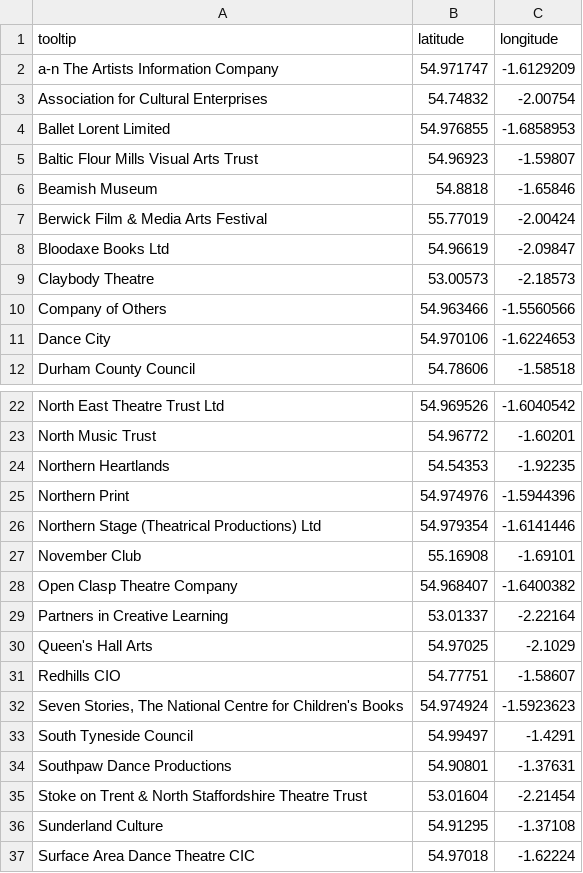
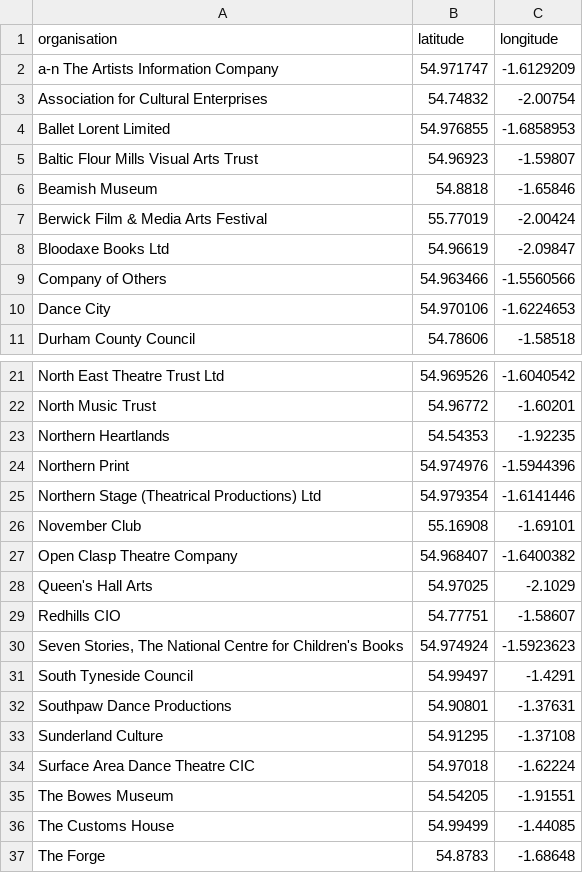
Before and after one commit to open-innovations/northumbria-culture-connect, a CSV file: raw/landscape-locations.csv (was src/_data/markers/neca_organisations.csv), drawn as a sheet; only a part is shown, gaps mark what is left out; the shorter side is filled out with more unchanged rows.

Commit message:
Adding initial landscape mapper

```diff
--- a/src/_data/markers/neca_organisations.csv
+++ b/raw/landscape-locations.csv
@@ -1,2 +1,2 @@
-tooltip,latitude,longitude
+organisation,latitude,longitude
 a-n The Artists Information Company,54.971747,-1.6129209
@@ -8,3 +8,2 @@ Berwick Film & Media Arts Festival,55.77019,-2.00424
 Bloodaxe Books Ltd,54.96619,-2.09847
-Claybody Theatre,53.00573,-2.18573
 Company of Others,54.963466,-1.5560566
@@ -28,3 +27,2 @@ November Club,55.16908,-1.69101
 Open Clasp Theatre Company,54.968407,-1.6400382
-Partners in Creative Learning,53.01337,-2.22164
 Queen's Hall Arts,54.97025,-2.1029
@@ -34,3 +32,2 @@ South Tyneside Council,54.99497,-1.4291
 Southpaw Dance Productions,54.90801,-1.37631
-Stoke on Trent & North Staffordshire Theatre Trust,53.01604,-2.21454
 Sunderland Culture,54.91295,-1.37108
```
Also changed, not shown: 11 other files.
